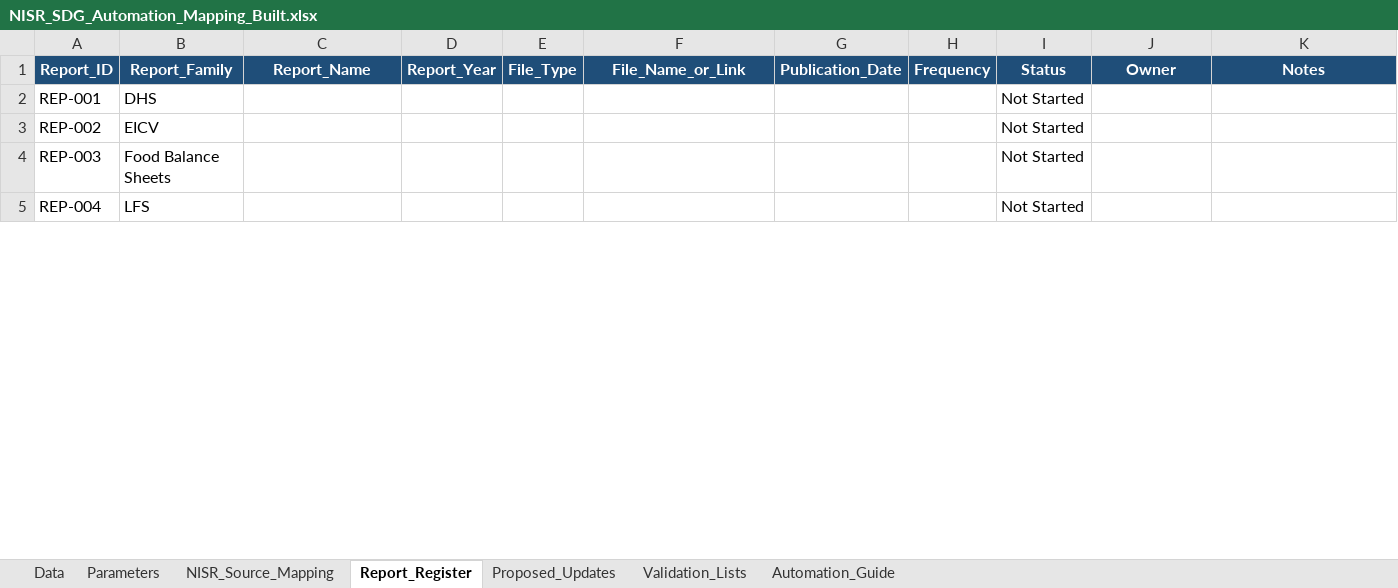
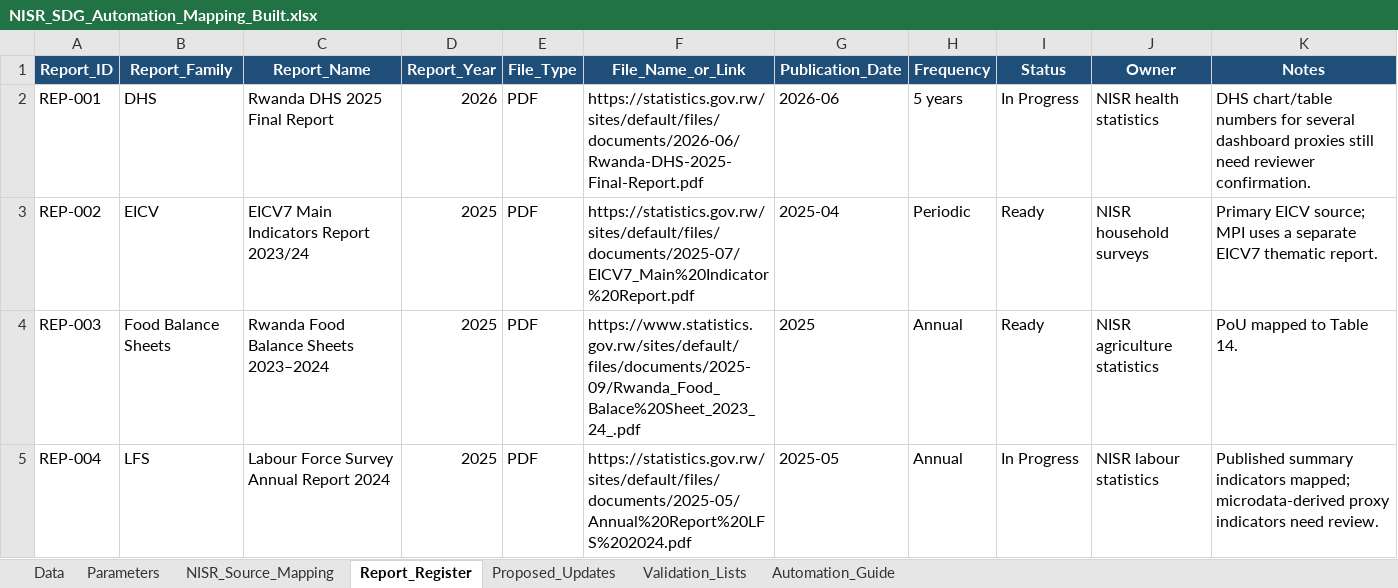
Before and after one commit to SDGs-Dashboard/sdgs, an Excel workbook: data/NISR_SDG_Automation_Mapping_Built.xlsx, sheet Report_Register, drawn as a sheet; only a part is shown; values as stored, in another font and other column widths than the file's, no borders; table styles not drawn; the diff covers the shown part only; the diff names each change by its address in the sheet, - before the commit and + after, or states it on an @@ line.

Commit message:
Add Postgres-ready automation backend

```diff
--- a/data/NISR_SDG_Automation_Mapping_Built.xlsx (sheet Report_Register)
+++ b/data/NISR_SDG_Automation_Mapping_Built.xlsx (sheet Report_Register)
-C2 (Report_Name): (empty)
+C2 (Report_Name): Rwanda DHS 2025 Final Report
-D2 (Report_Year): (empty)
+D2 (Report_Year): 2026
-E2:E5 (File_Type): (empty)
+E2:E5 (File_Type): PDF
-F2 (File_Name_or_Link): (empty)
+F2 (File_Name_or_Link): https://statistics.gov.rw/sites/default/files/documents/2026-06/Rwanda-DHS-2025-Final-Report.pdf
-G2 (Publication_Date): (empty)
+G2 (Publication_Date): 2026-06
-H2 (Frequency): (empty)
+H2 (Frequency): 5 years
-I2 (Status): Not Started
+I2 (Status): In Progress
-J2 (Owner): (empty)
+J2 (Owner): NISR health statistics
-K2 (Notes): (empty)
+K2 (Notes): DHS chart/table numbers for several dashboard proxies still need reviewer confirmation.
-C3 (Report_Name): (empty)
+C3 (Report_Name): EICV7 Main Indicators Report 2023/24
-D3:D5 (Report_Year): (empty)
+D3:D5 (Report_Year): 2025
-F3 (File_Name_or_Link): (empty)
+F3 (File_Name_or_Link): https://statistics.gov.rw/sites/default/files/documents/2025-07/EICV7_Main%20Indicator%20Report.pdf
-G3 (Publication_Date): (empty)
+G3 (Publication_Date): 2025-04
-H3 (Frequency): (empty)
+H3 (Frequency): Periodic
-I3:I4 (Status): Not Started
+I3:I4 (Status): Ready
-J3 (Owner): (empty)
+J3 (Owner): NISR household surveys
-K3 (Notes): (empty)
+K3 (Notes): Primary EICV source; MPI uses a separate EICV7 thematic report.
-C4 (Report_Name): (empty)
+C4 (Report_Name): Rwanda Food Balance Sheets 2023–2024
-F4 (File_Name_or_Link): (empty)
+F4 (File_Name_or_Link): https://www.statistics.gov.rw/sites/default/files/documents/2025-09/Rwanda_Food_Balace%20Sheet_2023_24_.pdf
-G4 (Publication_Date): (empty)
+G4 (Publication_Date): 2025
-H4:H5 (Frequency): (empty)
+H4:H5 (Frequency): Annual
-J4 (Owner): (empty)
+J4 (Owner): NISR agriculture statistics
-K4 (Notes): (empty)
+K4 (Notes): PoU mapped to Table 14.
-C5 (Report_Name): (empty)
+C5 (Report_Name): Labour Force Survey Annual Report 2024
-F5 (File_Name_or_Link): (empty)
+F5 (File_Name_or_Link): https://statistics.gov.rw/sites/default/files/documents/2025-05/Annual%20Report%20LFS%202024.pdf
-G5 (Publication_Date): (empty)
+G5 (Publication_Date): 2025-05
-I5 (Status): Not Started
+I5 (Status): In Progress
-J5 (Owner): (empty)
+J5 (Owner): NISR labour statistics
-K5 (Notes): (empty)
+K5 (Notes): Published summary indicators mapped; microdata-derived proxy indicators need review.
```
Also changed, not shown: 17 edited cells elsewhere in this sheet, sheet NISR_Source_Mapping, sheet Data, sheet Automation_Guide, hidden cells, 9 other files.
